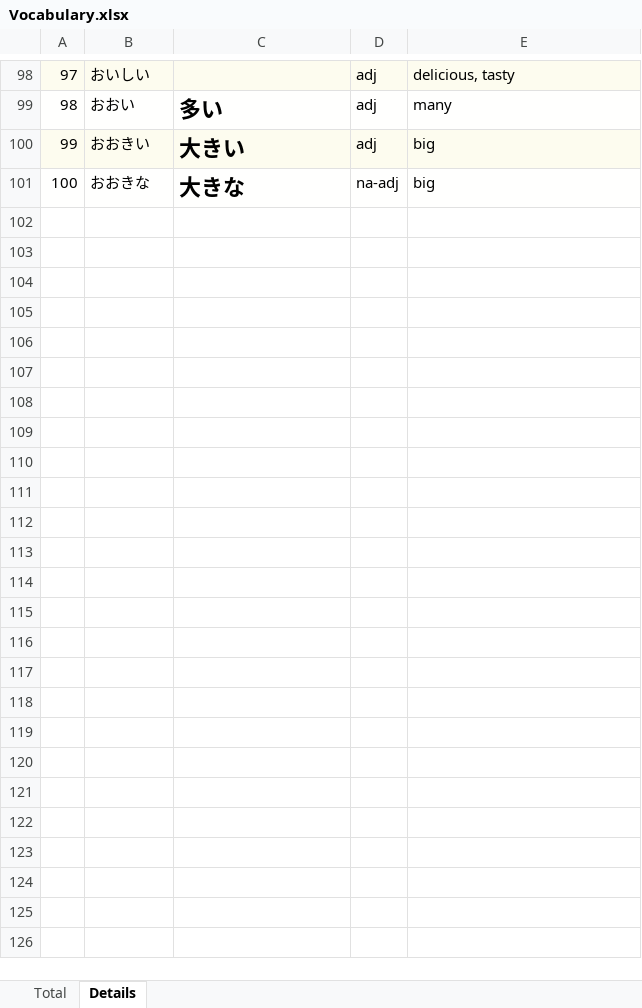
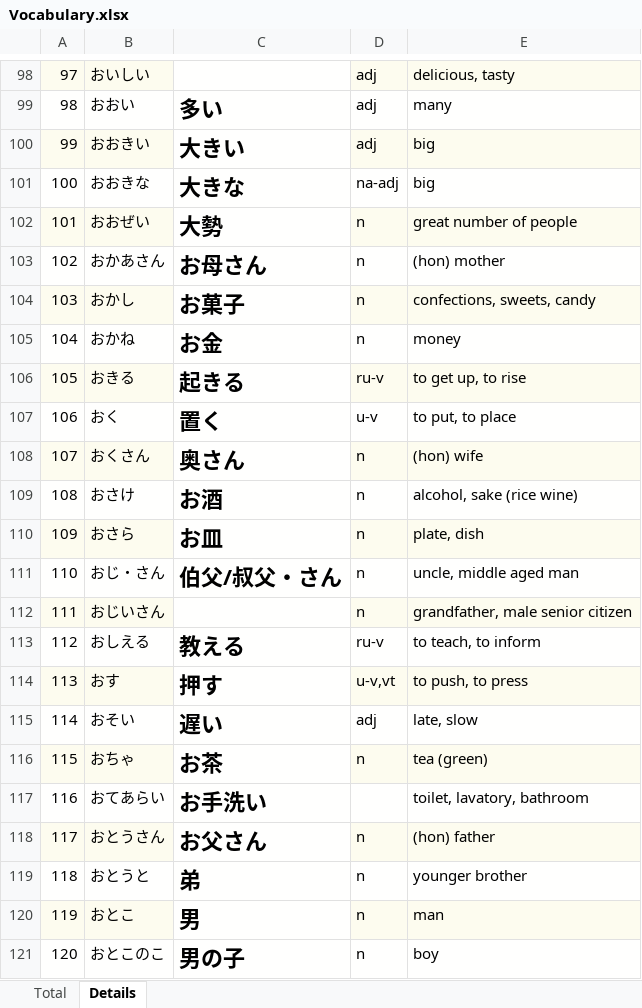
Before and after one commit to TienVNguyen/Japanese, an Excel workbook: jlptstudy.net/N5/Vocabulary.xlsx, sheet Details, drawn as a sheet; only a part is shown, gaps mark what is left out; values as stored, in another font and other column widths than the file's, no borders; the diff covers the shown part only; the diff names each change by its address in the sheet, - before the commit and + after, or states it on an @@ line.

Commit message:
Update jlptstudy.net/n5
- Vocabulary: 150

```diff
--- a/jlptstudy.net/N5/Vocabulary.xlsx (sheet Details)
+++ b/jlptstudy.net/N5/Vocabulary.xlsx (sheet Details)
+row 102: 101 | おおぜい | 大勢 | n | great number of people
+row 103: 102 | おかあさん | お母さん | n | (hon) mother
+row 104: 103 | おかし | お菓子 | n | confections, sweets, candy
+row 105: 104 | おかね | お金 | n | money
+row 106: 105 | おきる | 起きる | ru-v | to get up, to rise
+row 107: 106 | おく | 置く | u-v | to put, to place
+row 108: 107 | おくさん | 奥さん | n | (hon) wife
+row 109: 108 | おさけ | お酒 | n | alcohol, sake (rice wine)
+row 110: 109 | おさら | お皿 | n | plate, dish
+row 111: 110 | おじ・さん | 伯父/叔父・さん | n | uncle, middle aged man
+row 112: 111 | おじいさん |  | n | grandfather, male senior citizen
+row 113: 112 | おしえる | 教える | ru-v | to teach, to inform
+row 114: 113 | おす | 押す | u-v,vt | to push, to press
+row 115: 114 | おそい | 遅い | adj | late, slow
+row 116: 115 | おちゃ | お茶 | n | tea (green)
+row 117: 116 | おてあらい | お手洗い |  | toilet, lavatory, bathroom
+row 118: 117 | おとうさん | お父さん | n | (hon) father
+row 119: 118 | おとうと | 弟 | n | younger brother
+row 120: 119 | おとこ | 男 | n | man
+row 121: 120 | おとこのこ | 男の子 | n | boy
```
Also changed, not shown: 30 added rows elsewhere in this sheet, sheet Total.
